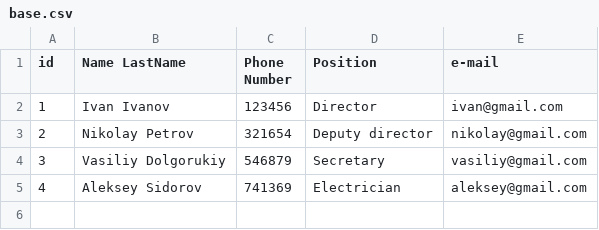
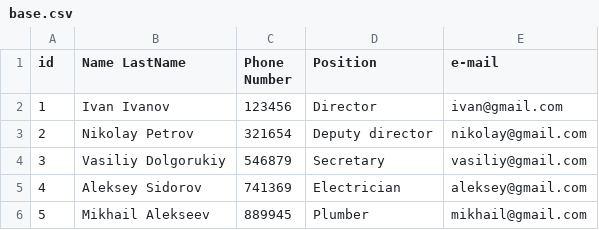
Before and after one commit to EvgeniiSergeevich/8_DZ_python, a CSV file: base.csv, drawn as a sheet.

```diff
--- a/base.csv
+++ b/base.csv
@@ -5 +5,2 @@ id;Name LastName;Phone Number;Position;e-mail
 4;Aleksey Sidorov;741369;Electrician;aleksey@gmail.com
+5;Mikhail Alekseev;889945;Plumber;mikhail@gmail.com
```
Also changed, not shown: 3 other files.
